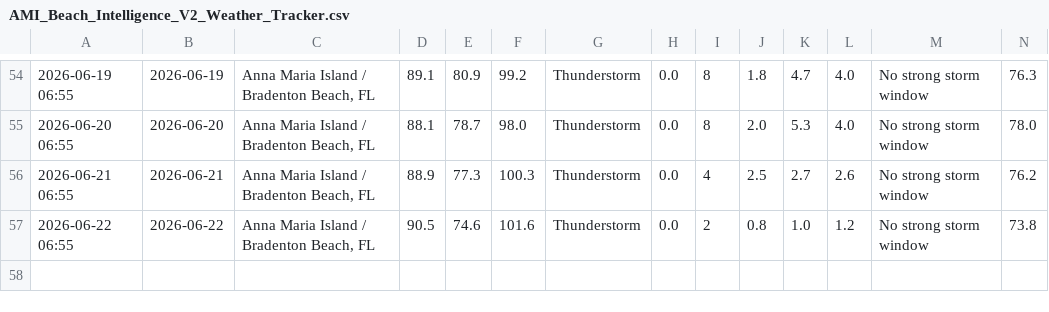
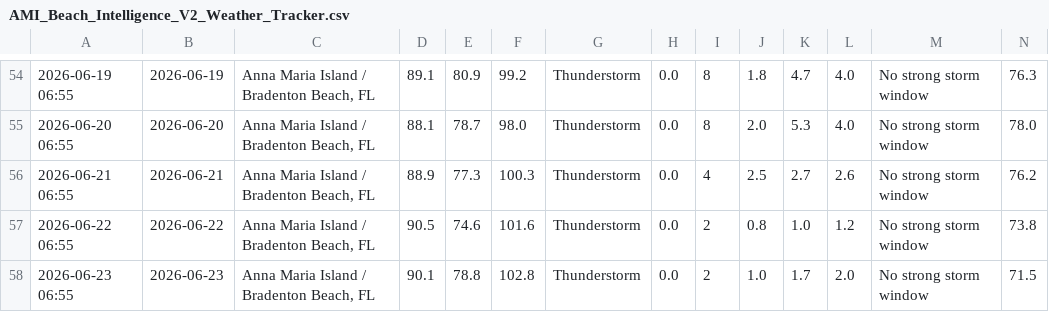
Before and after one commit to jamesmyette-ux/ami-family-dashboard, a CSV file: AMI_Beach_Intelligence_V2_Weather_Tracker.csv, drawn as a sheet; only a part is shown, gaps mark what is left out; rows hold the shown columns only; the diff names each change by its address in the sheet, - before the commit and + after, or states it on an @@ line.

Commit message:
Update AMI beach CSV 2026-06-23 07:02

```diff
--- a/AMI_Beach_Intelligence_V2_Weather_Tracker.csv
+++ b/AMI_Beach_Intelligence_V2_Weather_Tracker.csv
+row 58: 2026-06-23 06:55 | 2026-06-23 | Anna Maria Island / Bradenton Beach, FL | 90.1 | 78.8 | 102.8 | Thunderstorm | 0.0 | 2 | 1.0 | 1.7 | 2.0 | No strong storm window | 71.5
```
